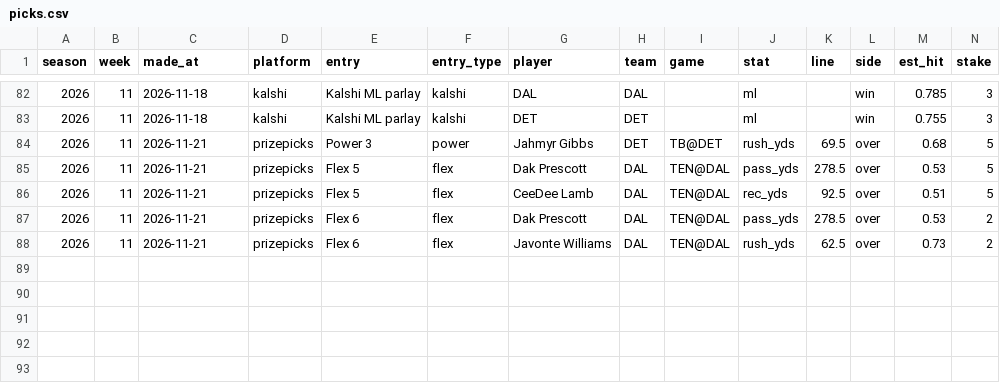
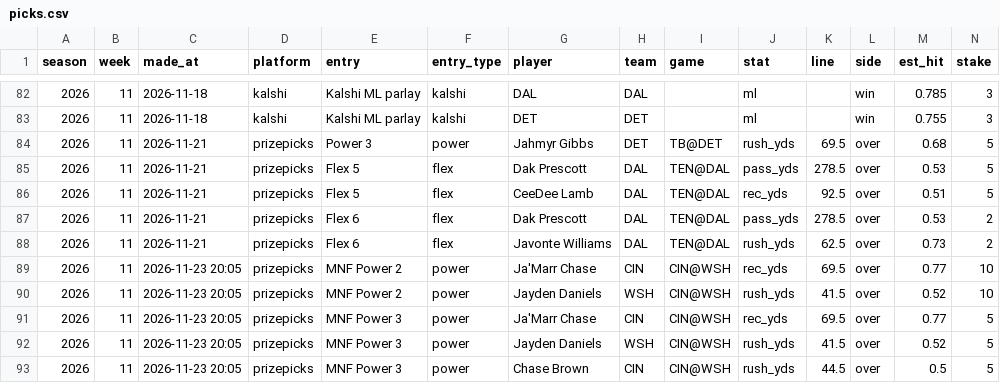
Before and after one commit to tequan-design/nfl-bets, a CSV file: memory/picks.csv, drawn as a sheet; only a part is shown, gaps mark what is left out; rows hold the shown columns only; the diff names each change by its address in the sheet, - before the commit and + after, or states it on an @@ line.

```diff
--- a/memory/picks.csv
+++ b/memory/picks.csv
+row 89: 2026 | 11 | 2026-11-23 20:05 | prizepicks | MNF Power 2 | power | Ja'Marr Chase | CIN | CIN@WSH | rec_yds | 69.5 | over | 0.77 | 10
+row 90: 2026 | 11 | 2026-11-23 20:05 | prizepicks | MNF Power 2 | power | Jayden Daniels | WSH | CIN@WSH | rush_yds | 41.5 | over | 0.52 | 10
+row 91: 2026 | 11 | 2026-11-23 20:05 | prizepicks | MNF Power 3 | power | Ja'Marr Chase | CIN | CIN@WSH | rec_yds | 69.5 | over | 0.77 | 5
+row 92: 2026 | 11 | 2026-11-23 20:05 | prizepicks | MNF Power 3 | power | Jayden Daniels | WSH | CIN@WSH | rush_yds | 41.5 | over | 0.52 | 5
+row 93: 2026 | 11 | 2026-11-23 20:05 | prizepicks | MNF Power 3 | power | Chase Brown | CIN | CIN@WSH | rush_yds | 44.5 | over | 0.5 | 5
```
Also changed, not shown: 3 other files.
